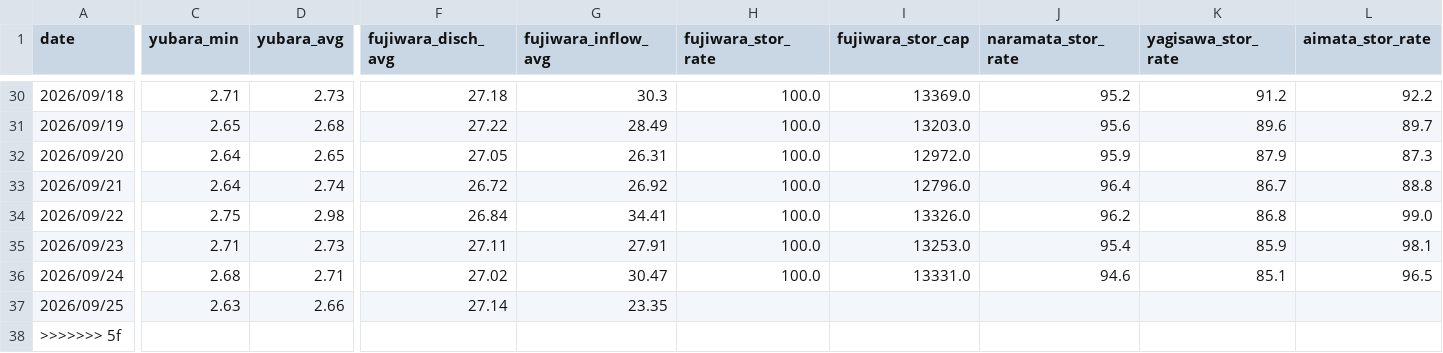
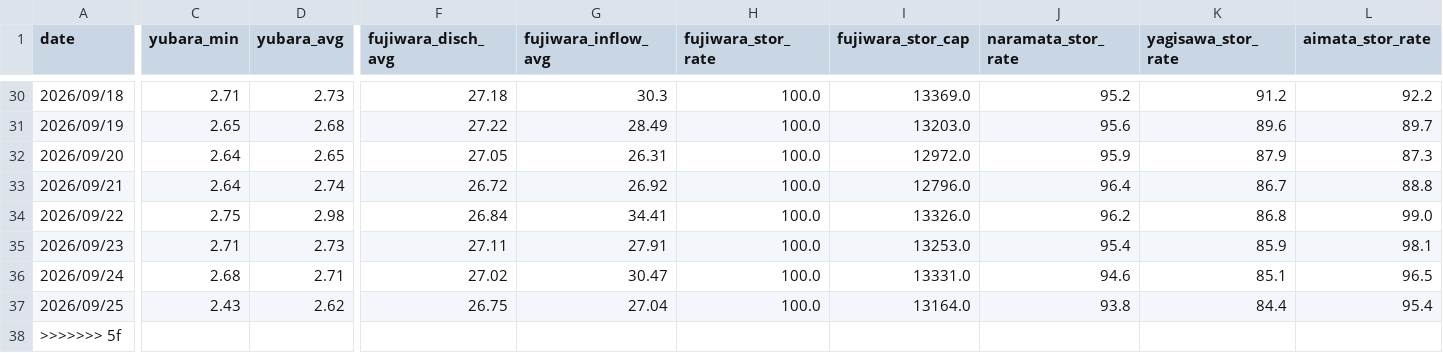
Before and after one commit to tetsucanyons-cell/tone-river-water, a CSV file: data/history/daily_2026.csv, drawn as a sheet; only a part is shown, gaps mark what is left out; the diff covers the shown part only; the diff names each change by its address in the sheet, - before the commit and + after, or states it on an @@ line.

```diff
--- a/data/history/daily_2026.csv
+++ b/data/history/daily_2026.csv
-C37 (yubara_min): 2.63
+C37 (yubara_min): 2.43
-D37 (yubara_avg): 2.66
+D37 (yubara_avg): 2.62
-F37 (fujiwara_disch_avg): 27.14
+F37 (fujiwara_disch_avg): 26.75
-G37 (fujiwara_inflow_avg): 23.35
+G37 (fujiwara_inflow_avg): 27.04
-H37 (fujiwara_stor_rate): (empty)
+H37 (fujiwara_stor_rate): 100.0
-I37 (fujiwara_stor_cap): (empty)
+I37 (fujiwara_stor_cap): 13164.0
-J37 (naramata_stor_rate): (empty)
+J37 (naramata_stor_rate): 93.8
-K37 (yagisawa_stor_rate): (empty)
+K37 (yagisawa_stor_rate): 84.4
-L37 (aimata_stor_rate): (empty)
+L37 (aimata_stor_rate): 95.4
```
Also changed, not shown: 1 edited cell elsewhere in this file, data/history/2026-09.csv, public/data/history/2026-09.csv, 5 other files.
